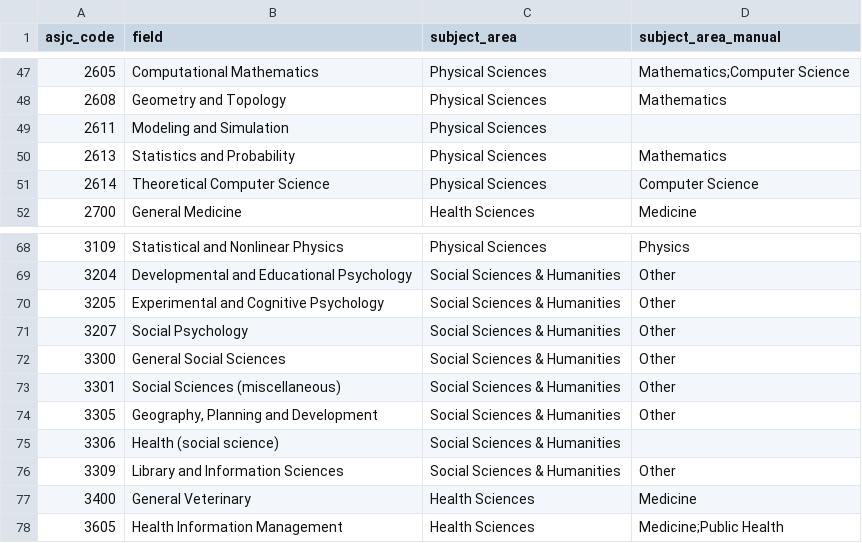
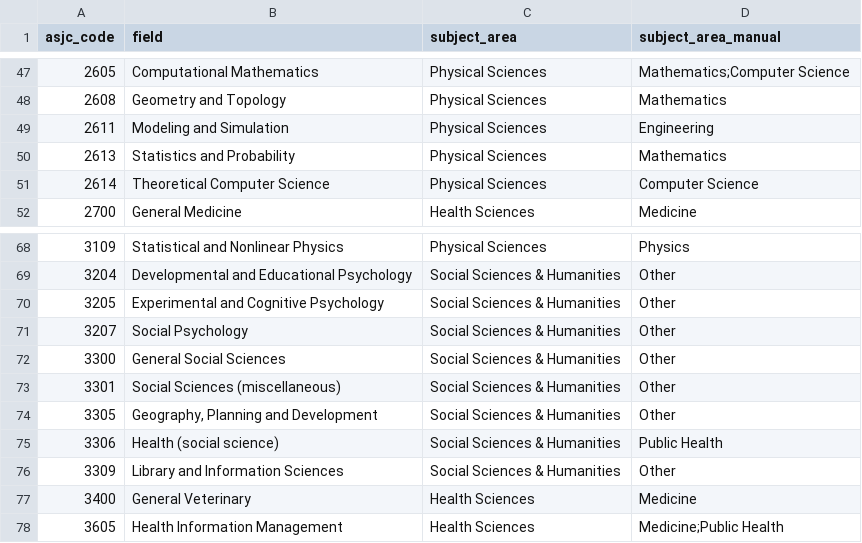
Before and after one commit to flixpar/covid-forecasting-review, a CSV file: data/journal_subjects.csv, drawn as a sheet; only a part is shown, gaps mark what is left out.

Commit message:
fixed issues with journal subjects

```diff
--- a/data/journal_subjects.csv
+++ b/data/journal_subjects.csv
@@ -48,3 +48,3 @@ asjc_code,field,subject_area,subject_area_manual
 2608,Geometry and Topology,Physical Sciences,Mathematics
-2611,Modeling and Simulation,Physical Sciences,
+2611,Modeling and Simulation,Physical Sciences,Engineering
 2613,Statistics and Probability,Physical Sciences,Mathematics
@@ -74,3 +74,3 @@ asjc_code,field,subject_area,subject_area_manual
 3305,"Geography, Planning and Development",Social Sciences & Humanities,Other
-3306,Health (social science),Social Sciences & Humanities,
+3306,Health (social science),Social Sciences & Humanities,Public Health
 3309,Library and Information Sciences,Social Sciences & Humanities,Other
```
Also changed, not shown: rawdata/journal_subjects_manual.csv.
